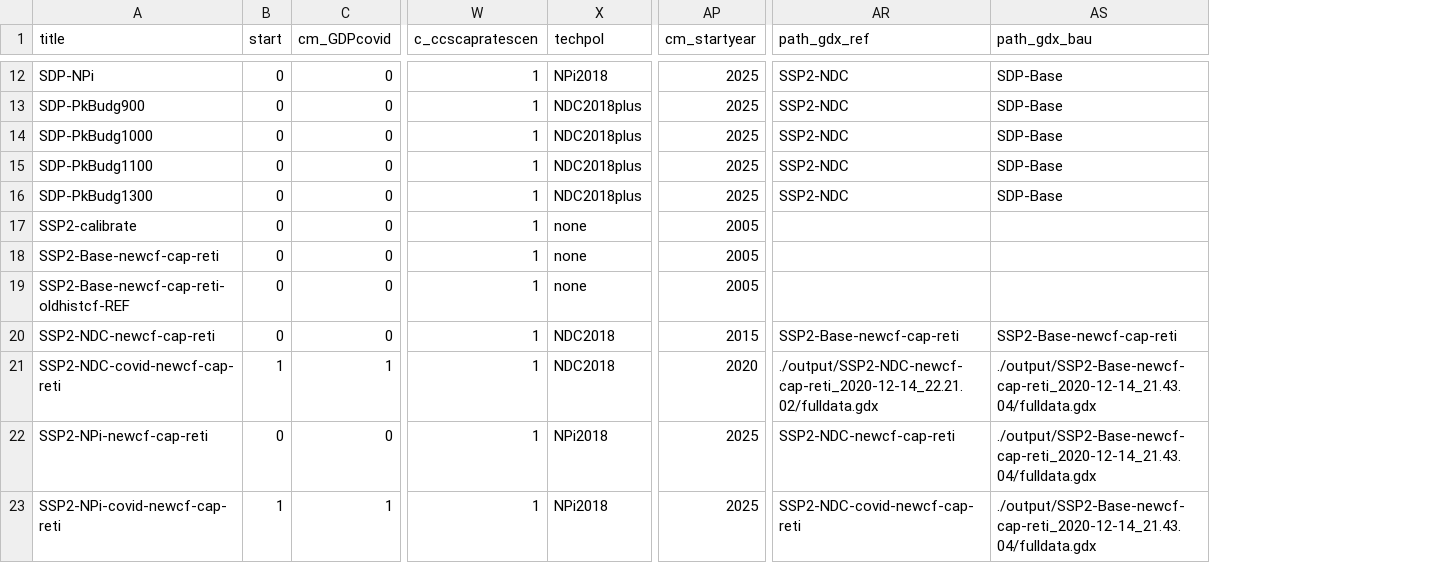
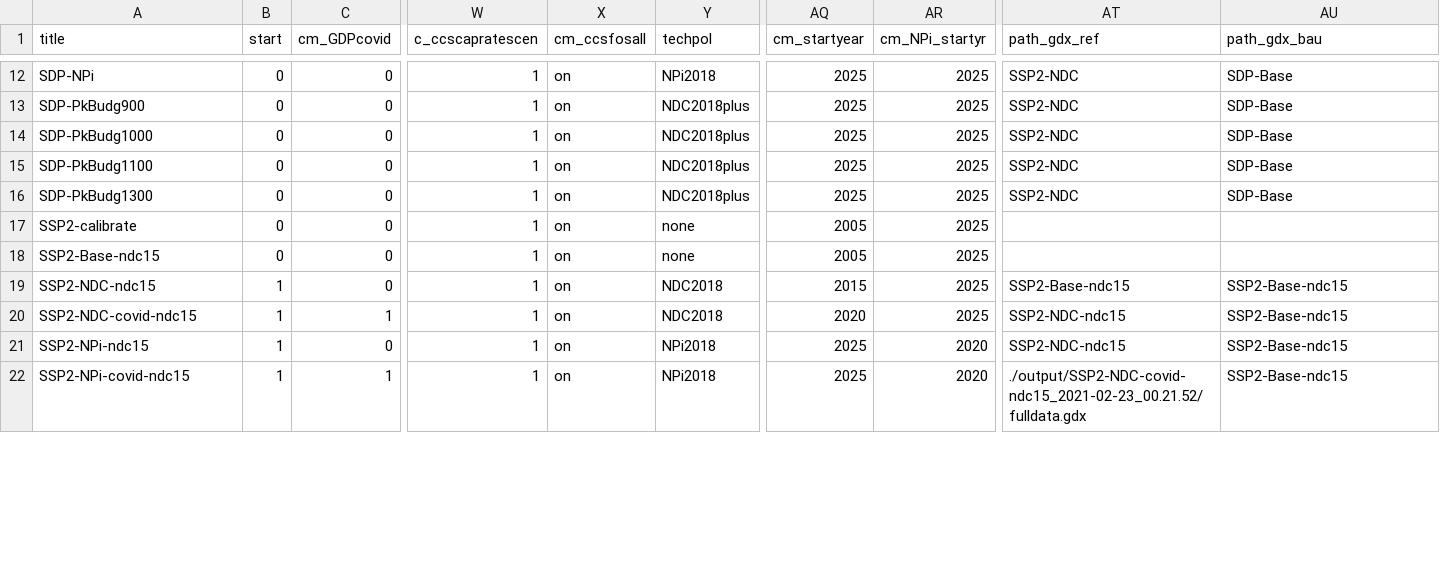
Before and after one commit to stephenbi/remind, a CSV file: config/scenario_config_SSPSDP.csv, drawn as a sheet; only a part is shown, gaps mark what is left out; removed rows and columns are numbered as before the commit, all else as after; rows hold the shown columns only; the diff covers the shown part only; the diff names each change by its address in the sheet, - before the commit and + after, or states it on an @@ line.

```diff
--- a/config/scenario_config_SSPSDP.csv
+++ b/config/scenario_config_SSPSDP.csv
+column X (cm_ccsfosall), rows 12-22: all on
+column AR (cm_NPi_startyr), rows 12-22: 2025 | 2025 | 2025 | 2025 | 2025 | 2025 | 2025 | 2025 | 2025 | 2020 | 2020
-A18 (title): SSP2-Base-newcf-cap-reti
+A18 (title): SSP2-Base-ndc15
-row 19: SSP2-Base-newcf-cap-reti-oldhistcf-REF | 0 | 0 | 1 | none | 2005
-A19 (title): SSP2-NDC-newcf-cap-reti
+A19 (title): SSP2-NDC-ndc15
-B19 (start): 0
+B19 (start): 1
-AT19 (path_gdx_ref): SSP2-Base-newcf-cap-reti
+AT19 (path_gdx_ref): SSP2-Base-ndc15
-AU19 (path_gdx_bau): SSP2-Base-newcf-cap-reti
+AU19 (path_gdx_bau): SSP2-Base-ndc15
-A20 (title): SSP2-NDC-covid-newcf-cap-reti
+A20 (title): SSP2-NDC-covid-ndc15
-AT20 (path_gdx_ref): ./output/SSP2-NDC-newcf-cap-reti_2020-12-14_22.21.02/fulldata.gdx
+AT20 (path_gdx_ref): SSP2-NDC-ndc15
-AU20:AU22 (path_gdx_bau): ./output/SSP2-Base-newcf-cap-reti_2020-12-14_21.43.04/fulldata.gdx
+AU20:AU22 (path_gdx_bau): SSP2-Base-ndc15
-A21 (title): SSP2-NPi-newcf-cap-reti
+A21 (title): SSP2-NPi-ndc15
-B21 (start): 0
+B21 (start): 1
-AT21 (path_gdx_ref): SSP2-NDC-newcf-cap-reti
+AT21 (path_gdx_ref): SSP2-NDC-ndc15
-A22 (title): SSP2-NPi-covid-newcf-cap-reti
+A22 (title): SSP2-NPi-covid-ndc15
-AT22 (path_gdx_ref): SSP2-NDC-covid-newcf-cap-reti
+AT22 (path_gdx_ref): ./output/SSP2-NDC-covid-ndc15_2021-02-23_00.21.52/fulldata.gdx
```
Also changed, not shown: 24 edited cells elsewhere in this file, config/scenario_config_SSP2covid.csv, config/scenario_config_regiCoalExit.csv, 26 other files.
